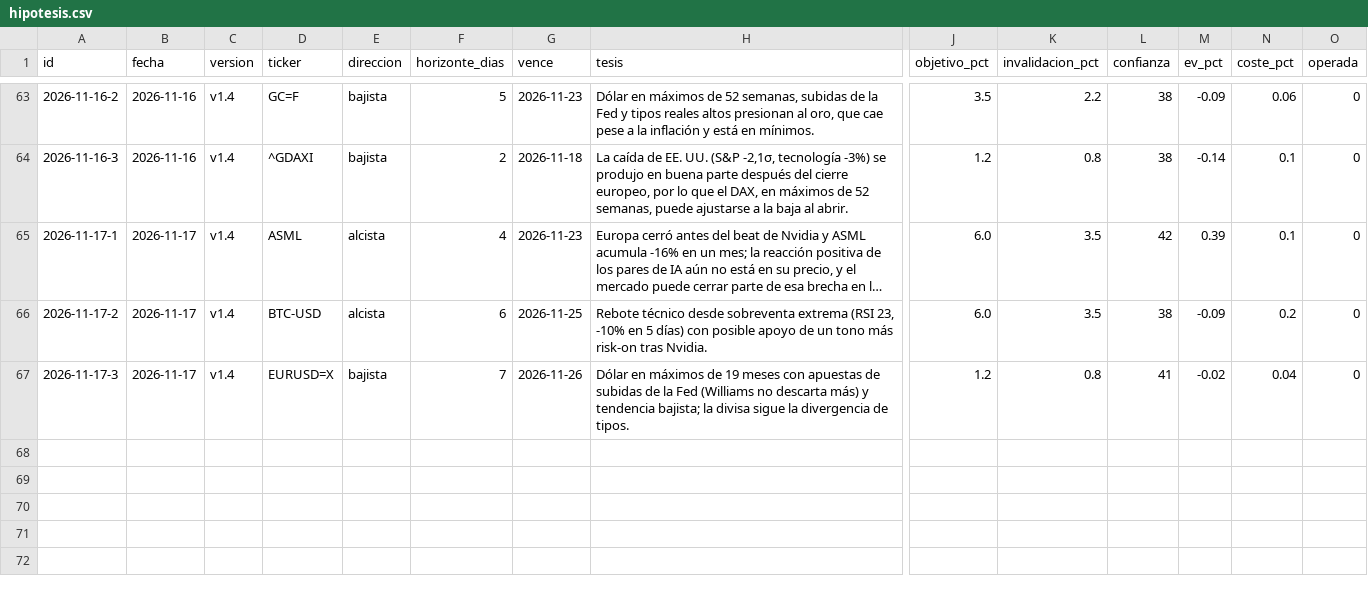
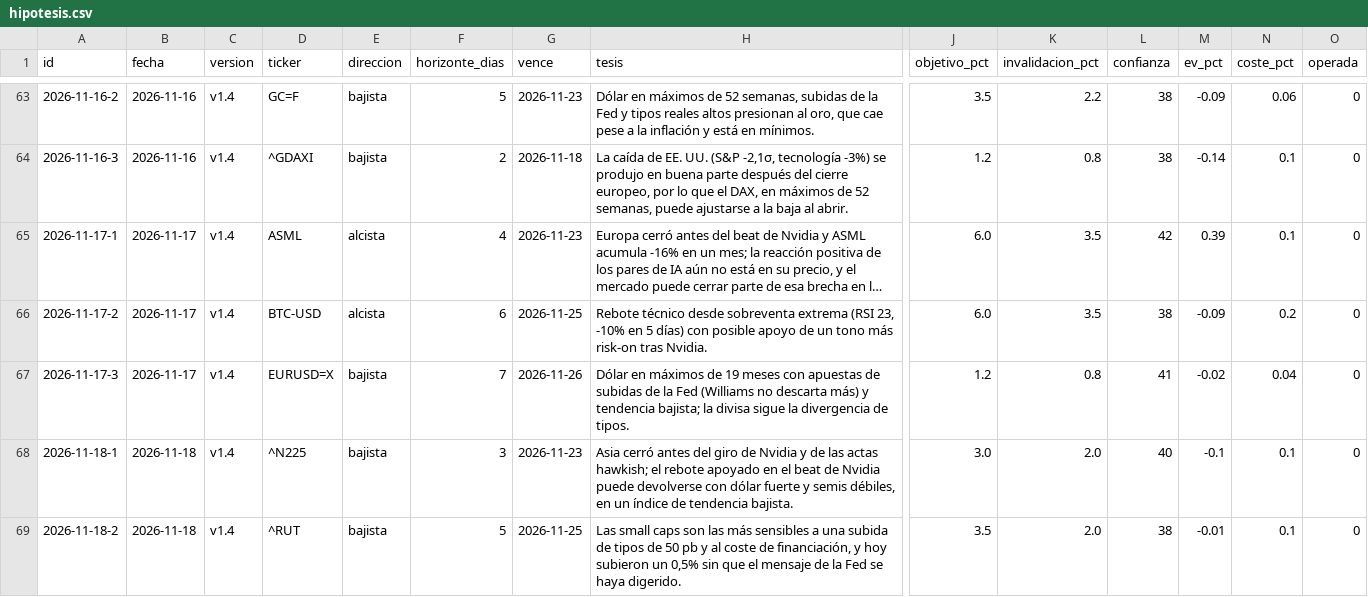
Before and after one commit to xqwertyx-ai/Tradingbot, a CSV file: data/dashboard/hipotesis.csv, drawn as a sheet; only a part is shown, gaps mark what is left out; long unchanged cells end in …; rows hold the shown columns only; the diff names each change by its address in the sheet, - before the commit and + after, or states it on an @@ line.

```diff
--- a/data/dashboard/hipotesis.csv
+++ b/data/dashboard/hipotesis.csv
+row 68: 2026-11-18-1 | 2026-11-18 | v1.4 | ^N225 | bajista | 3 | 2026-11-23 | Asia cerró antes del giro de Nvidia y de las actas hawkish; el rebote apoyado en el beat de Nvidia puede devolverse con dólar fuerte y semis débiles, en un índice de tendencia bajista. | 3.0 | 2.0 | 40 | -0.1 | 0.1 | 0
+row 69: 2026-11-18-2 | 2026-11-18 | v1.4 | ^RUT | bajista | 5 | 2026-11-25 | Las small caps son las más sensibles a una subida de tipos de 50 pb y al coste de financiación, y hoy subieron un 0,5% sin que el mensaje de la Fed se haya digerido. | 3.5 | 2.0 | 38 | -0.01 | 0.1 | 0
```
Also changed, not shown: 8 other files.
